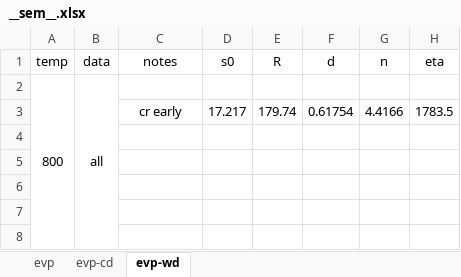
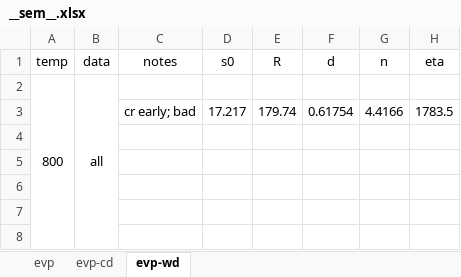
Before and after one commit to ACME-MG/moga_neml, an Excel workbook: scripts/__other__/__sem__.xlsx, sheet evp-wd, drawn as a sheet; only a part is shown; values as stored, in another font and other column widths than the file's, no borders; the diff names each change by its address in the sheet, - before the commit and + after, or states it on an @@ line.

```diff
--- a/scripts/__other__/__sem__.xlsx (sheet evp-wd)
+++ b/scripts/__other__/__sem__.xlsx (sheet evp-wd)
-C3: cr early
+C3: cr early; bad
```
Also changed, not shown: sheet evp-cd, sheet evp.
